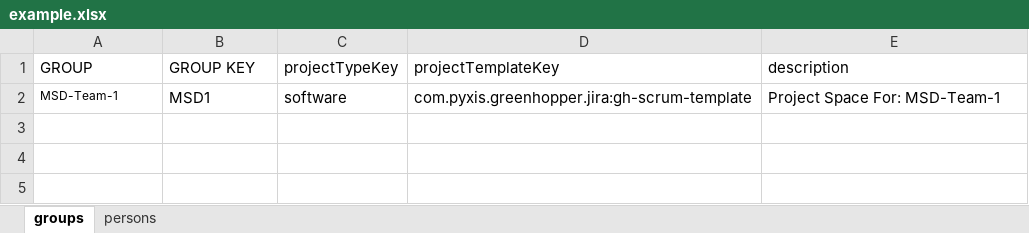
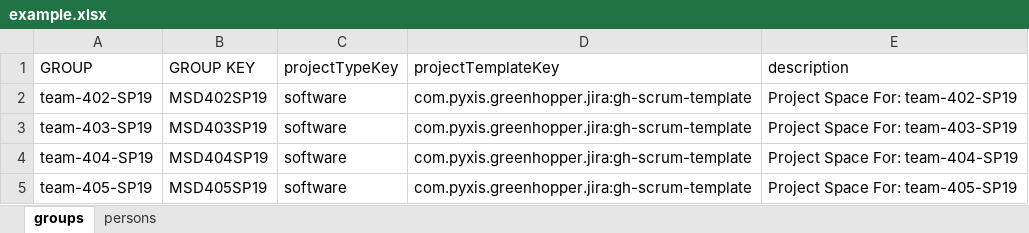
Before and after one commit to grobalex/JIRA, an Excel workbook: example.xlsx, sheet groups, drawn as a sheet; values as stored, in another font and other column widths than the file's, no borders; the diff names each change by its address in the sheet, - before the commit and + after, or states it on an @@ line.

```diff
--- a/example.xlsx (sheet groups)
+++ b/example.xlsx (sheet groups)
-A2 (GROUP): MSD-Team-1
+A2 (GROUP): team-402-SP19
@@ A2 text size: larger @@
-B2 (GROUP KEY): MSD1
+B2 (GROUP KEY): MSD402SP19
-E2 (description): Project Space For: MSD-Team-1
+E2 (description): Project Space For: team-402-SP19
+row 3: team-403-SP19 | MSD403SP19 | software | com.pyxis.greenhopper.jira:gh-scrum-template | Project Space For: team-403-SP19
+row 4: team-404-SP19 | MSD404SP19 | software | com.pyxis.greenhopper.jira:gh-scrum-template | Project Space For: team-404-SP19
+row 5: team-405-SP19 | MSD405SP19 | software | com.pyxis.greenhopper.jira:gh-scrum-template | Project Space For: team-405-SP19
```
Also changed, not shown: sheet persons, 15 other files.
